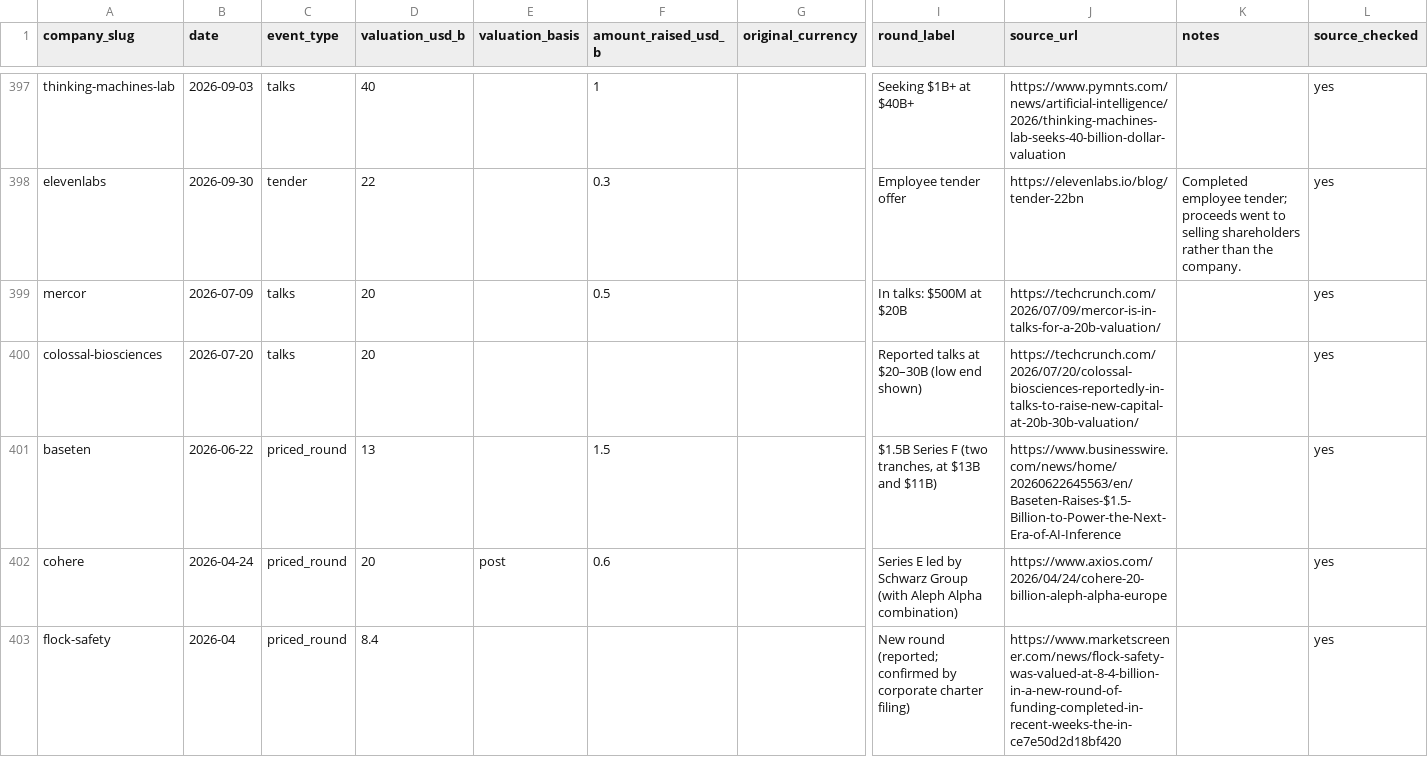
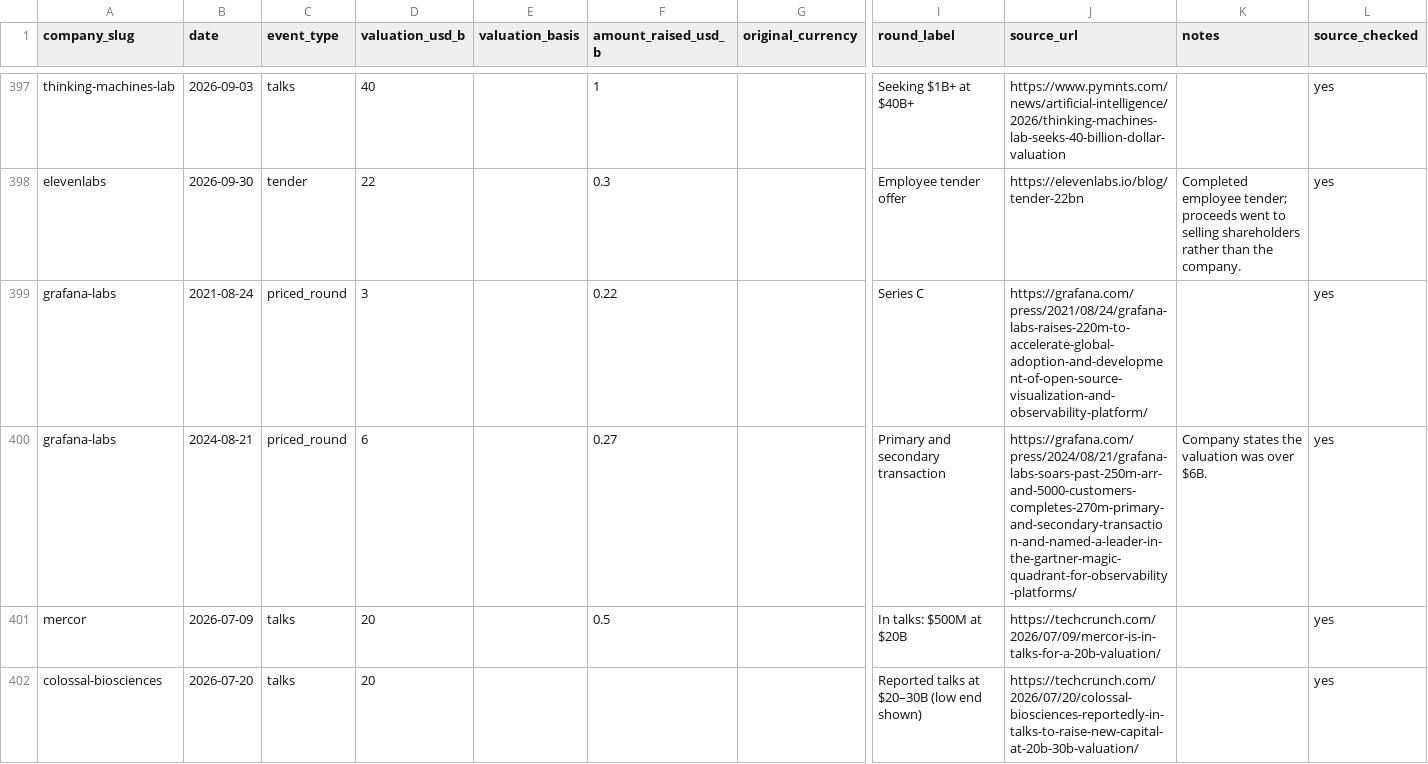
Before and after one commit to JosephTPL/Website, a CSV file: content/data/valuations.csv, drawn as a sheet; only a part is shown, gaps mark what is left out; the shorter side is filled out with more unchanged rows; rows hold the shown columns only; the diff names each change by its address in the sheet, - before the commit and + after, or states it on an @@ line.

Commit message:
data: add Grafana Labs profile

```diff
--- a/content/data/valuations.csv
+++ b/content/data/valuations.csv
+row 399: grafana-labs | 2021-08-24 | priced_round | 3 |  | 0.22 |  | Series C | https://grafana.com/press/2021/08/24/grafana-labs-raises-220m-to-accelerate-global-adoption-and-development-of-open-source-visualization-and-observability-platform/ |  | yes
+row 400: grafana-labs | 2024-08-21 | priced_round | 6 |  | 0.27 |  | Primary and secondary transaction | https://grafana.com/press/2024/08/21/grafana-labs-soars-past-250m-arr-and-5000-customers-completes-270m-primary-and-secondary-transaction-and-named-a-leader-in-the-gartner-magic-quadrant-for-observability-platforms/ | Company states the valuation was over $6B. | yes
```
Also changed, not shown: 1 other file.
